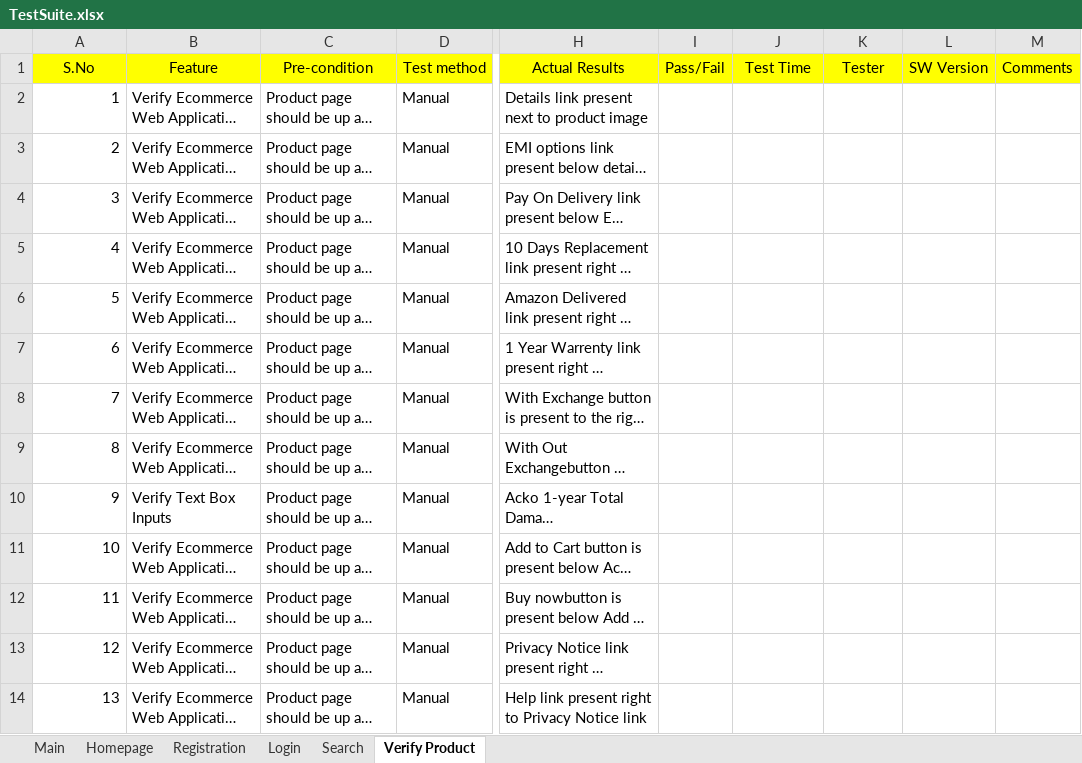
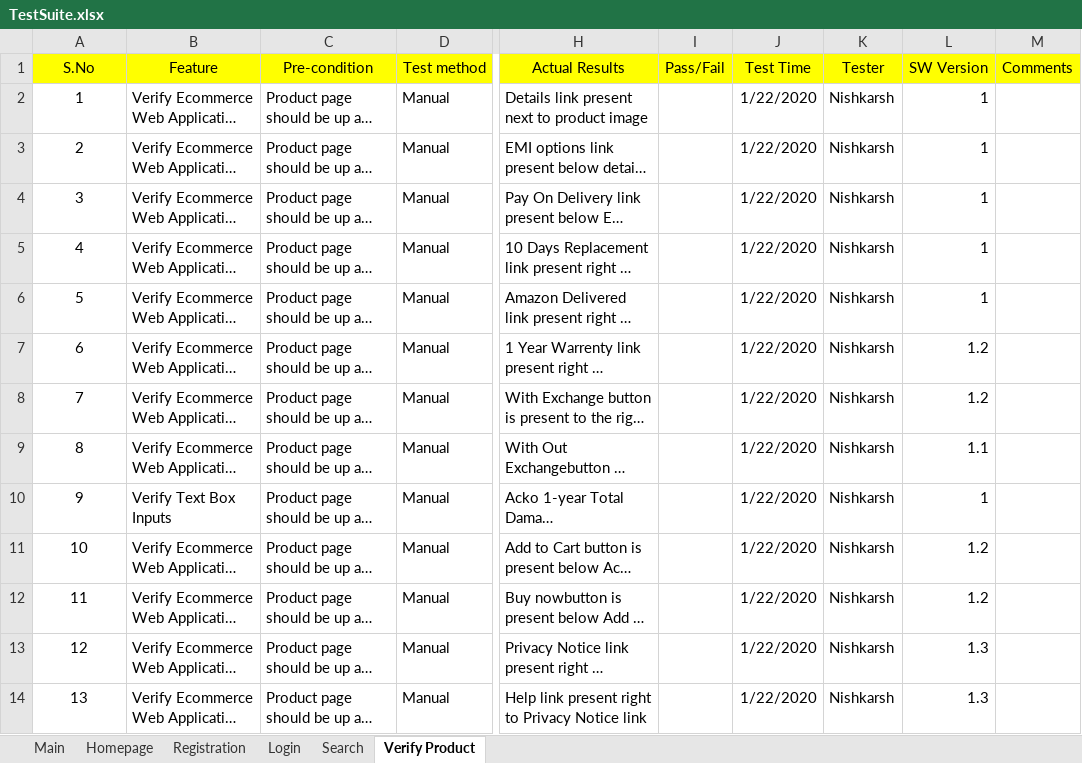
Before and after one commit to NishkarshRaj/Test-Automation, an Excel workbook: 3_Amazon_Test_Cases/TestSuite.xlsx, sheet Verify Product, drawn as a sheet; only a part is shown, gaps mark what is left out; long unchanged cells end in …; values as stored, in another font and other column widths than the file's, no borders; the diff names each change by its address in the sheet, - before the commit and + after, or states it on an @@ line.

Commit message:
Update Test Cases

```diff
--- a/3_Amazon_Test_Cases/TestSuite.xlsx (sheet Verify Product)
+++ b/3_Amazon_Test_Cases/TestSuite.xlsx (sheet Verify Product)
-A2:A14 alignment: right
+A2:A14 alignment: center
-J2:J14 (Test Time): (empty)
+J2:J14 (Test Time): 1/22/2020
-K2:K14 (Tester): (empty)
+K2:K14 (Tester): Nishkarsh
-L2:L6 (SW Version): (empty)
+L2:L6 (SW Version): 1
-L7:L8 (SW Version): (empty)
+L7:L8 (SW Version): 1.2
-L9 (SW Version): (empty)
+L9 (SW Version): 1.1
-L10 (SW Version): (empty)
+L10 (SW Version): 1
-L11:L12 (SW Version): (empty)
+L11:L12 (SW Version): 1.2
-L13:L14 (SW Version): (empty)
+L13:L14 (SW Version): 1.3
```
Also changed, not shown: sheet Login.
